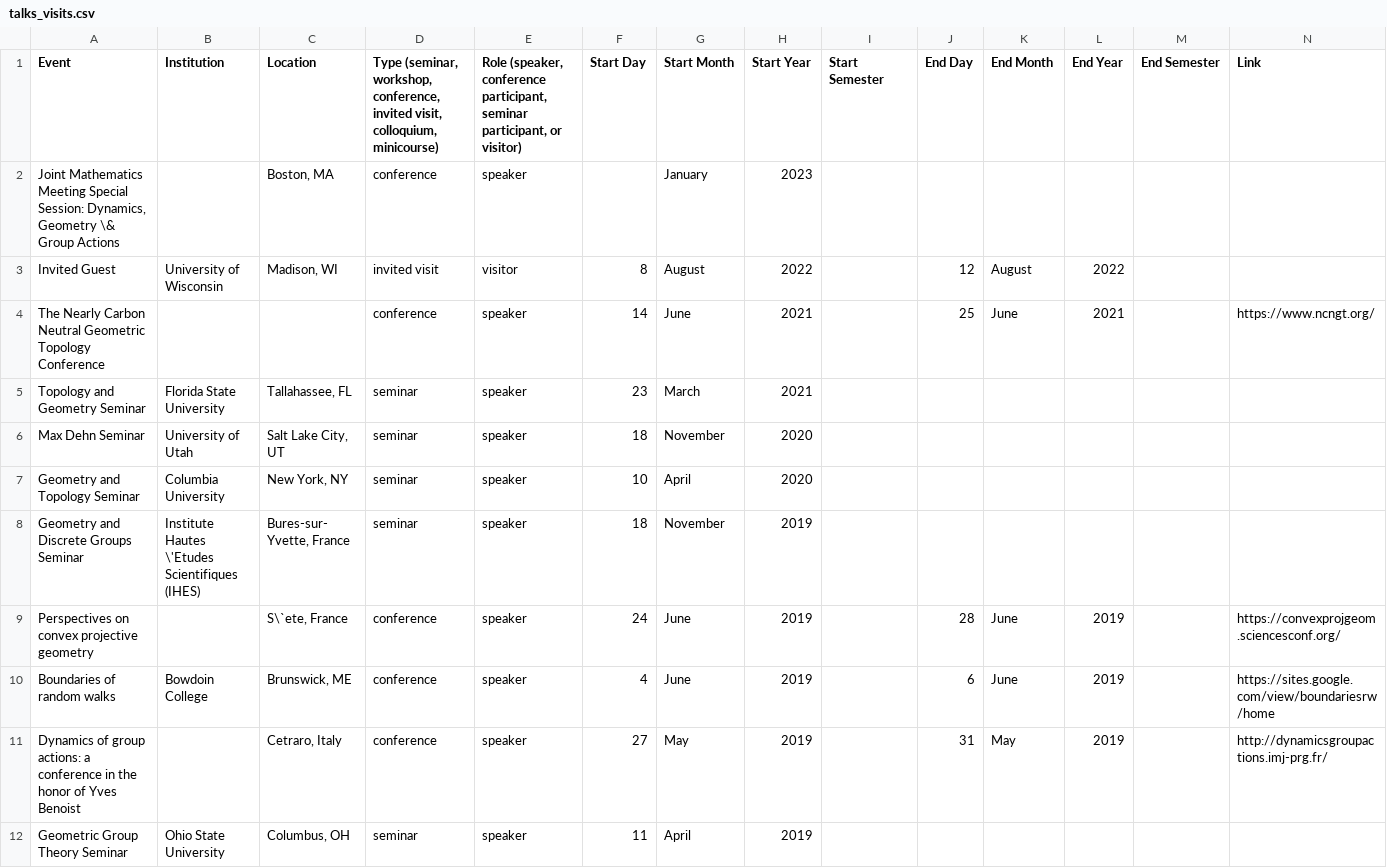
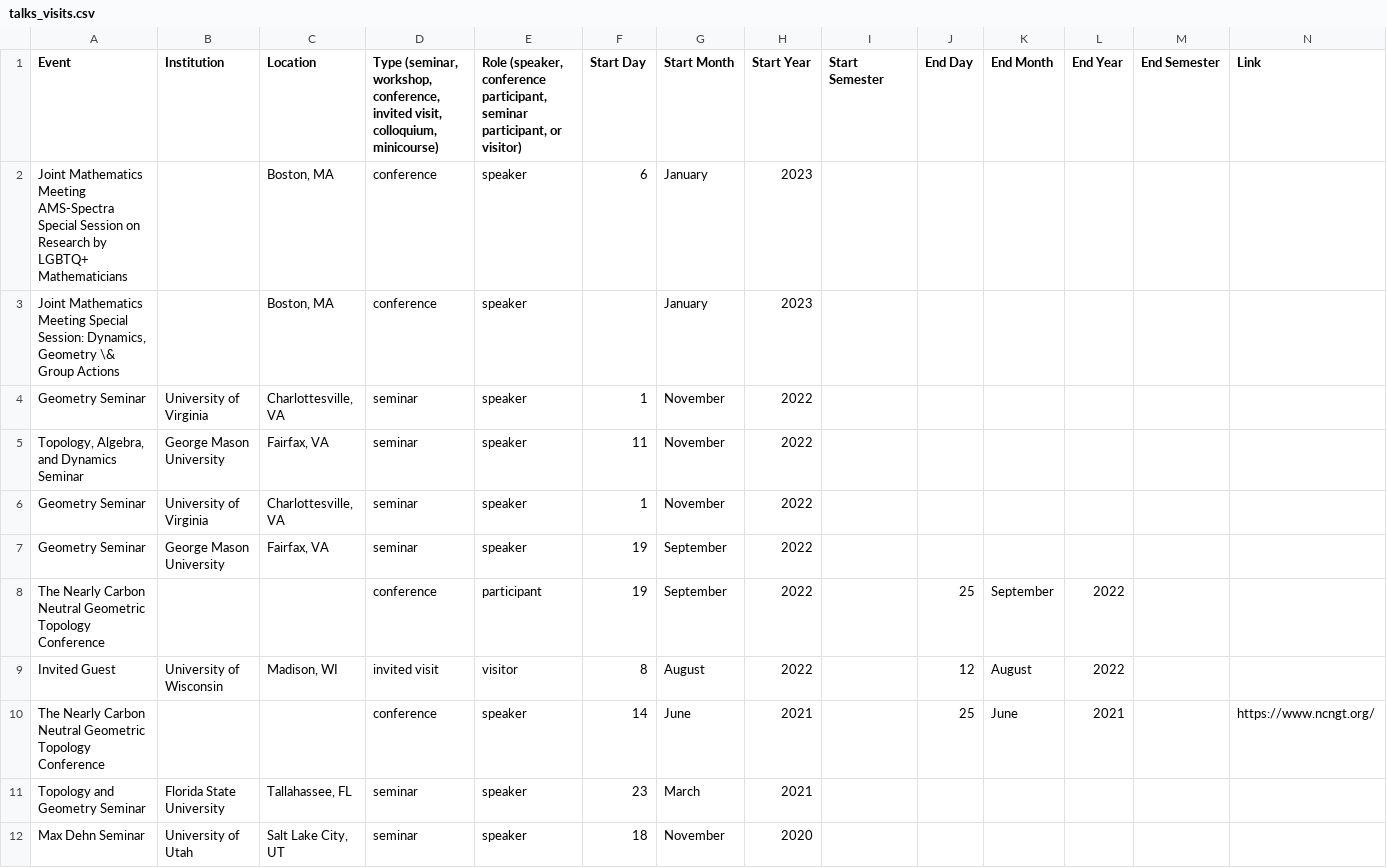
Before and after one commit to hdbray/cv_builder, a CSV file: csv_files/talks_visits.csv, drawn as a sheet; only a part is shown; the shorter side is filled out with more unchanged rows; rows hold the shown columns only; the diff names each change by its address in the sheet, - before the commit and + after, or states it on an @@ line.

```diff
--- a/csv_files/talks_visits.csv
+++ b/csv_files/talks_visits.csv
+row 2: Joint Mathematics Meeting AMS-Spectra Special Session on Research by LGBTQ+ Mathematicians |  | Boston, MA | conference | speaker | 6 | January | 2023
+row 4: Geometry Seminar | University of Virginia | Charlottesville, VA | seminar | speaker | 1 | November | 2022
+row 5: Topology, Algebra, and Dynamics Seminar | George Mason University | Fairfax, VA | seminar | speaker | 11 | November | 2022
+row 6: Geometry Seminar | University of Virginia | Charlottesville, VA | seminar | speaker | 1 | November | 2022
+row 7: Geometry Seminar | George Mason University | Fairfax, VA | seminar | speaker | 19 | September | 2022
+row 8: The Nearly Carbon Neutral Geometric Topology Conference |  |  | conference | participant | 19 | September | 2022 |  | 25 | September | 2022
```
Also changed, not shown: csv_files/grants_awards.csv, csv_files/service.csv, 7 other files.
